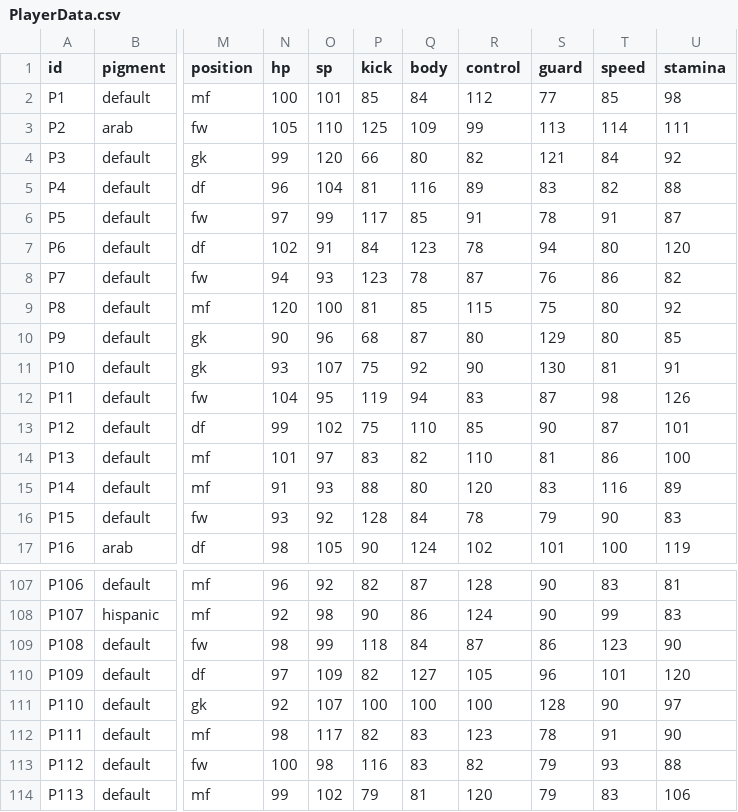
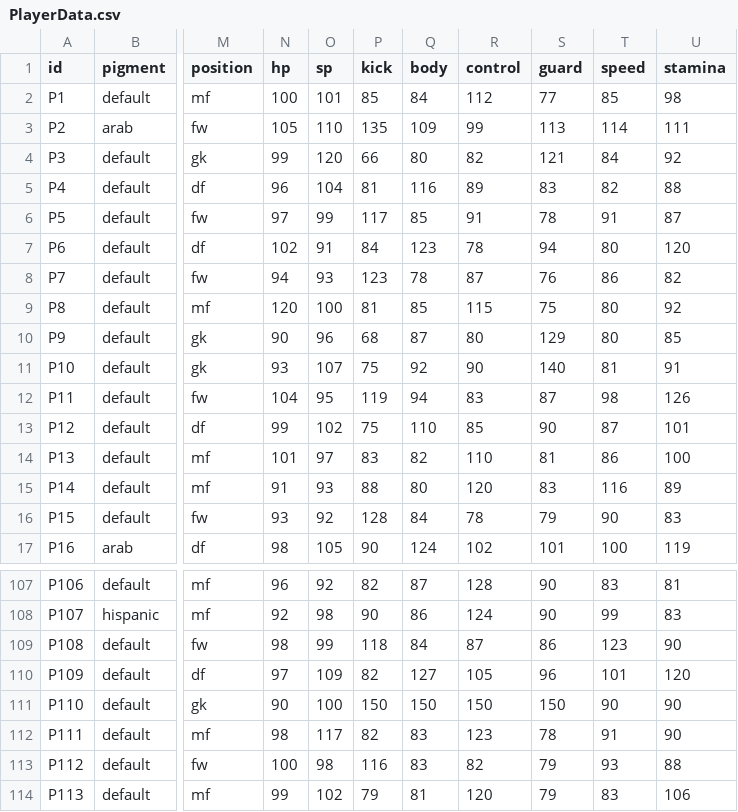
Before and after one commit to morenopilaralejandro/soccer-secret, a CSV file: Assets/Csv/PlayerData.csv, drawn as a sheet; only a part is shown, gaps mark what is left out; the diff names each change by its address in the sheet, - before the commit and + after, or states it on an @@ line.

```diff
--- a/Assets/Csv/PlayerData.csv
+++ b/Assets/Csv/PlayerData.csv
-P3 (kick): 125
+P3 (kick): 135
-S11 (guard): 130
+S11 (guard): 140
-N111 (hp): 92
+N111 (hp): 90
-O111 (sp): 107
+O111 (sp): 100
-P111 (kick): 100
+P111 (kick): 150
-Q111 (body): 100
+Q111 (body): 150
-R111 (control): 100
+R111 (control): 150
-S111 (guard): 128
+S111 (guard): 150
-U111 (stamina): 97
+U111 (stamina): 90
```
Also changed, not shown: 59 other files.
